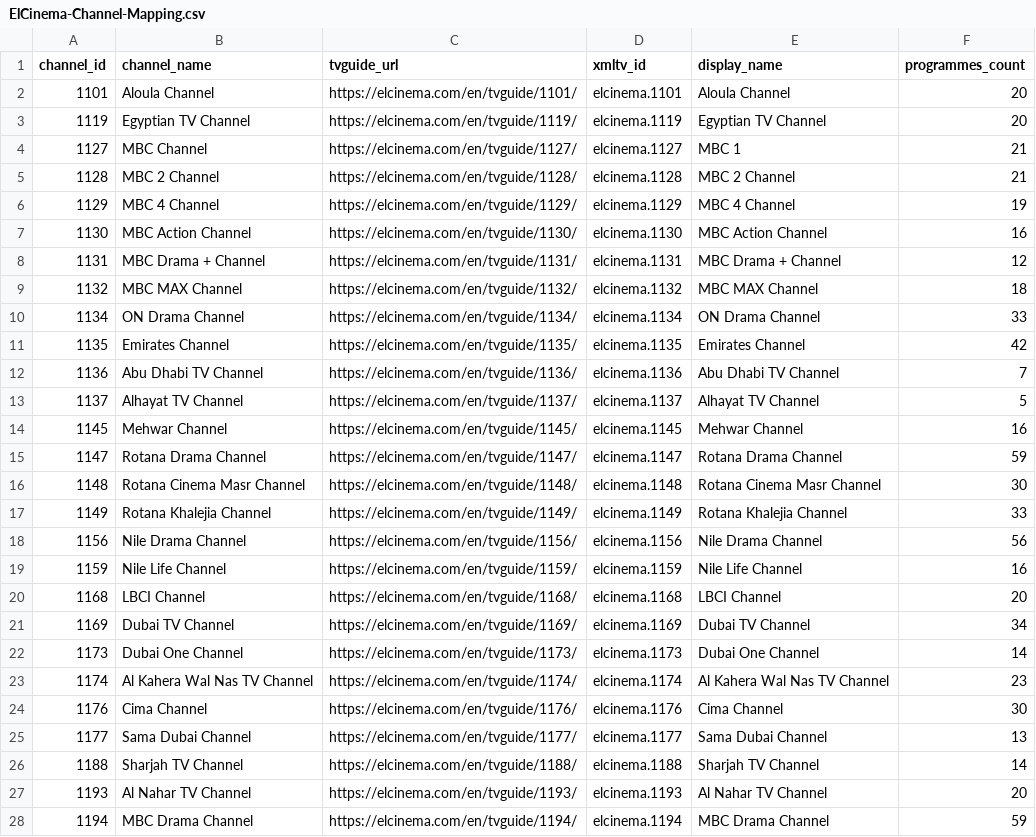
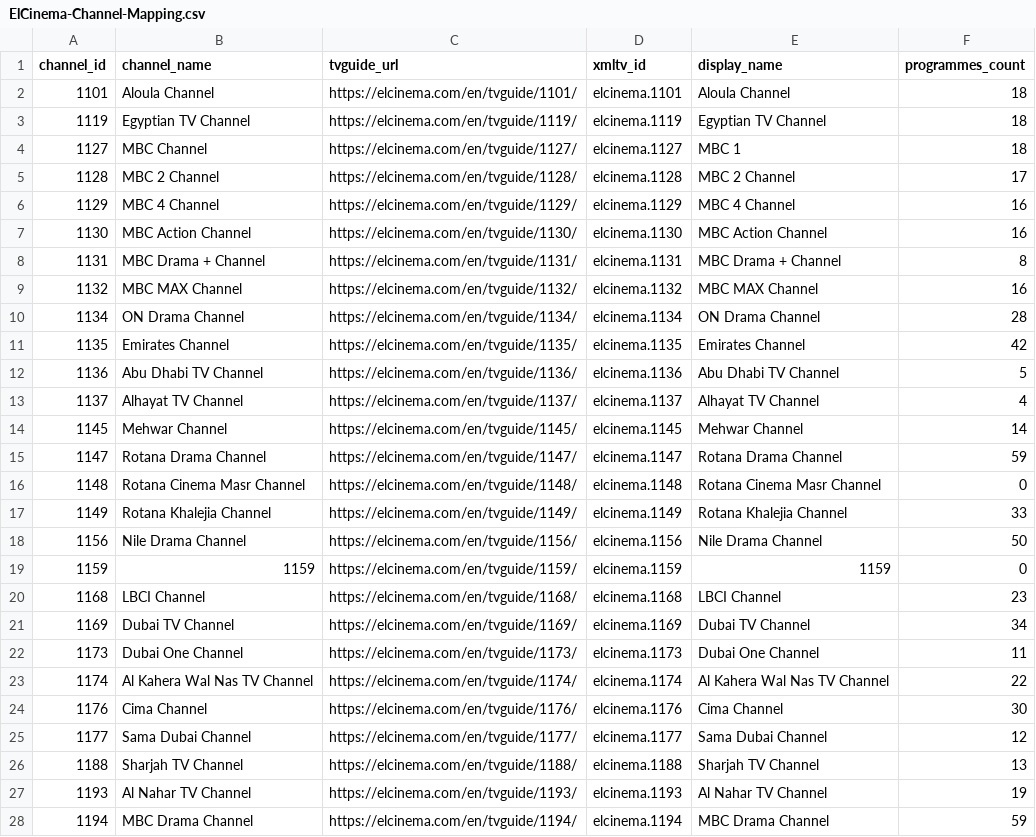
Before and after one commit to DzGreenServices/DZGreen-EPG, a CSV file: docs/ElCinema-Channel-Mapping.csv, drawn as a sheet; only a part is shown; the diff covers the shown part only.

```diff
--- a/docs/ElCinema-Channel-Mapping.csv
+++ b/docs/ElCinema-Channel-Mapping.csv
@@ -1,28 +1,28 @@
 channel_id,channel_name,tvguide_url,xmltv_id,display_name,programmes_count
-1101,Aloula Channel,https://elcinema.com/en/tvguide/1101/,elcinema.1101,Aloula Channel,20
-1119,Egyptian TV Channel,https://elcinema.com/en/tvguide/1119/,elcinema.1119,Egyptian TV Channel,20
-1127,MBC Channel,https://elcinema.com/en/tvguide/1127/,elcinema.1127,MBC 1,21
-1128,MBC 2 Channel,https://elcinema.com/en/tvguide/1128/,elcinema.1128,MBC 2 Channel,21
-1129,MBC 4 Channel,https://elcinema.com/en/tvguide/1129/,elcinema.1129,MBC 4 Channel,19
+1101,Aloula Channel,https://elcinema.com/en/tvguide/1101/,elcinema.1101,Aloula Channel,18
+1119,Egyptian TV Channel,https://elcinema.com/en/tvguide/1119/,elcinema.1119,Egyptian TV Channel,18
+1127,MBC Channel,https://elcinema.com/en/tvguide/1127/,elcinema.1127,MBC 1,18
+1128,MBC 2 Channel,https://elcinema.com/en/tvguide/1128/,elcinema.1128,MBC 2 Channel,17
+1129,MBC 4 Channel,https://elcinema.com/en/tvguide/1129/,elcinema.1129,MBC 4 Channel,16
 1130,MBC Action Channel,https://elcinema.com/en/tvguide/1130/,elcinema.1130,MBC Action Channel,16
-1131,MBC Drama + Channel,https://elcinema.com/en/tvguide/1131/,elcinema.1131,MBC Drama + Channel,12
-1132,MBC MAX Channel,https://elcinema.com/en/tvguide/1132/,elcinema.1132,MBC MAX Channel,18
-1134,ON Drama Channel,https://elcinema.com/en/tvguide/1134/,elcinema.1134,ON Drama Channel,33
+1131,MBC Drama + Channel,https://elcinema.com/en/tvguide/1131/,elcinema.1131,MBC Drama + Channel,8
+1132,MBC MAX Channel,https://elcinema.com/en/tvguide/1132/,elcinema.1132,MBC MAX Channel,16
+1134,ON Drama Channel,https://elcinema.com/en/tvguide/1134/,elcinema.1134,ON Drama Channel,28
 1135,Emirates Channel,https://elcinema.com/en/tvguide/1135/,elcinema.1135,Emirates Channel,42
-1136,Abu Dhabi TV Channel,https://elcinema.com/en/tvguide/1136/,elcinema.1136,Abu Dhabi TV Channel,7
-1137,Alhayat TV Channel,https://elcinema.com/en/tvguide/1137/,elcinema.1137,Alhayat TV Channel,5
-1145,Mehwar Channel,https://elcinema.com/en/tvguide/1145/,elcinema.1145,Mehwar Channel,16
+1136,Abu Dhabi TV Channel,https://elcinema.com/en/tvguide/1136/,elcinema.1136,Abu Dhabi TV Channel,5
+1137,Alhayat TV Channel,https://elcinema.com/en/tvguide/1137/,elcinema.1137,Alhayat TV Channel,4
+1145,Mehwar Channel,https://elcinema.com/en/tvguide/1145/,elcinema.1145,Mehwar Channel,14
 1147,Rotana Drama Channel,https://elcinema.com/en/tvguide/1147/,elcinema.1147,Rotana Drama Channel,59
-1148,Rotana Cinema Masr Channel,https://elcinema.com/en/tvguide/1148/,elcinema.1148,Rotana Cinema Masr Channel,30
+1148,Rotana Cinema Masr Channel,https://elcinema.com/en/tvguide/1148/,elcinema.1148,Rotana Cinema Masr Channel,0
 1149,Rotana Khalejia Channel,https://elcinema.com/en/tvguide/1149/,elcinema.1149,Rotana Khalejia Channel,33
-1156,Nile Drama Channel,https://elcinema.com/en/tvguide/1156/,elcinema.1156,Nile Drama Channel,56
-1159,Nile Life Channel,https://elcinema.com/en/tvguide/1159/,elcinema.1159,Nile Life Channel,16
-1168,LBCI Channel,https://elcinema.com/en/tvguide/1168/,elcinema.1168,LBCI Channel,20
+1156,Nile Drama Channel,https://elcinema.com/en/tvguide/1156/,elcinema.1156,Nile Drama Channel,50
+1159,1159,https://elcinema.com/en/tvguide/1159/,elcinema.1159,1159,0
+1168,LBCI Channel,https://elcinema.com/en/tvguide/1168/,elcinema.1168,LBCI Channel,23
 1169,Dubai TV Channel,https://elcinema.com/en/tvguide/1169/,elcinema.1169,Dubai TV Channel,34
-1173,Dubai One Channel,https://elcinema.com/en/tvguide/1173/,elcinema.1173,Dubai One Channel,14
-1174,Al Kahera Wal Nas TV Channel,https://elcinema.com/en/tvguide/1174/,elcinema.1174,Al Kahera Wal Nas TV Channel,23
+1173,Dubai One Channel,https://elcinema.com/en/tvguide/1173/,elcinema.1173,Dubai One Channel,11
+1174,Al Kahera Wal Nas TV Channel,https://elcinema.com/en/tvguide/1174/,elcinema.1174,Al Kahera Wal Nas TV Channel,22
 1176,Cima Channel,https://elcinema.com/en/tvguide/1176/,elcinema.1176,Cima Channel,30
-1177,Sama Dubai Channel,https://elcinema.com/en/tvguide/1177/,elcinema.1177,Sama Dubai Channel,13
-1188,Sharjah TV Channel,https://elcinema.com/en/tvguide/1188/,elcinema.1188,Sharjah TV Channel,14
-1193,Al Nahar TV Channel,https://elcinema.com/en/tvguide/1193/,elcinema.1193,Al Nahar TV Channel,20
+1177,Sama Dubai Channel,https://elcinema.com/en/tvguide/1177/,elcinema.1177,Sama Dubai Channel,12
+1188,Sharjah TV Channel,https://elcinema.com/en/tvguide/1188/,elcinema.1188,Sharjah TV Channel,13
+1193,Al Nahar TV Channel,https://elcinema.com/en/tvguide/1193/,elcinema.1193,Al Nahar TV Channel,19
 1194,MBC Drama Channel,https://elcinema.com/en/tvguide/1194/,elcinema.1194,MBC Drama Channel,59
```
Also changed, not shown: 74 edited cells elsewhere in this file, 1 other file.
